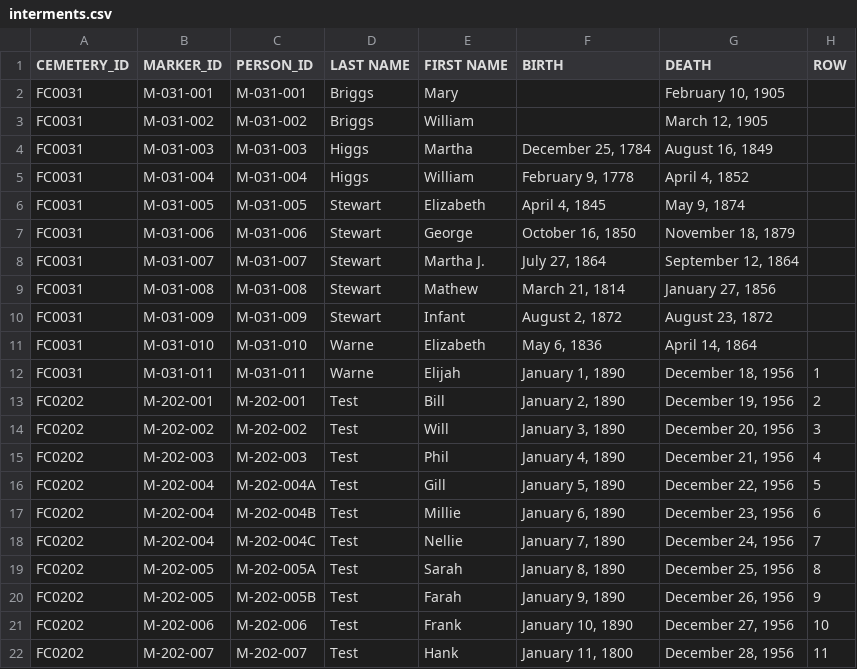
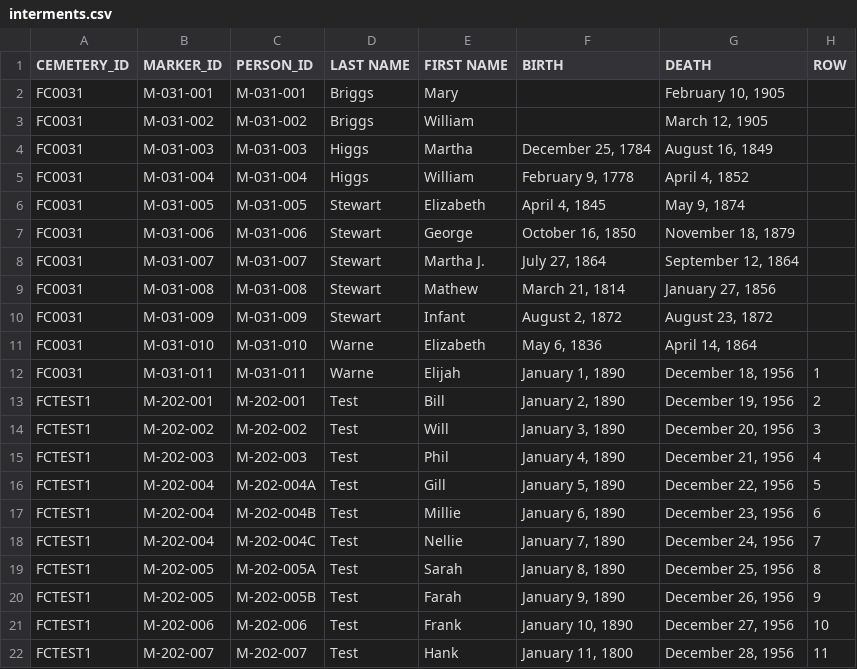
Before and after one commit to Luri-den/FCPC, a CSV file: interments.csv, drawn as a sheet; only a part is shown; the diff names each change by its address in the sheet, - before the commit and + after, or states it on an @@ line.

Commit message:
Update interments.csv

```diff
--- a/interments.csv
+++ b/interments.csv
-A13:A22 (CEMETERY_ID): FC0202
+A13:A22 (CEMETERY_ID): FCTEST1
```
